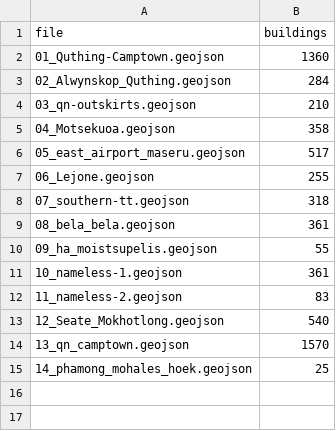
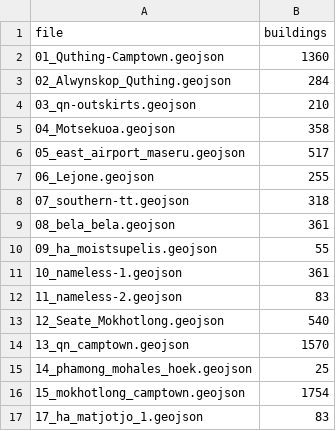
Before and after one commit to MapLesotho/focus-areas, a CSV file: stats-worker/building-counts.csv, drawn as a sheet; the diff names each change by its address in the sheet, - before the commit and + after, or states it on an @@ line.

```diff
--- a/stats-worker/building-counts.csv
+++ b/stats-worker/building-counts.csv
+row 16: 15_mokhotlong_camptown.geojson | 1754
+row 17: 17_ha_matjotjo_1.geojson | 83
```
Also changed, not shown: 2 other files.
